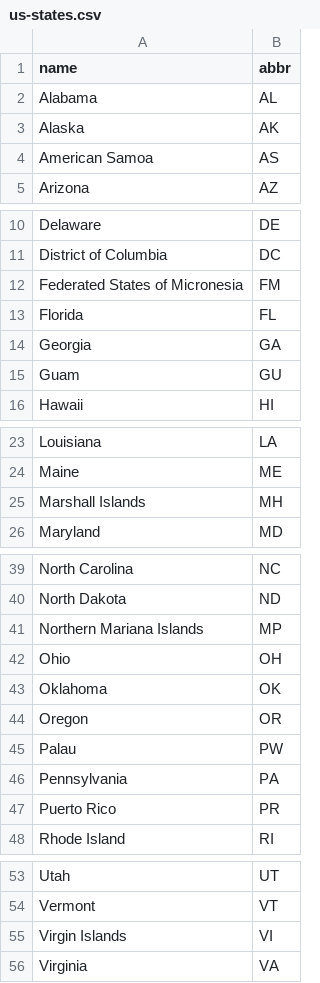
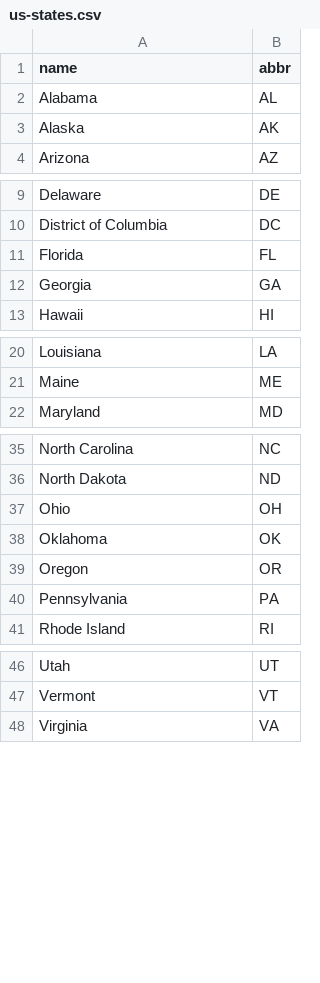
Before and after one commit to jpeart03/jp-energy, a CSV file: src/data/us-states.csv, drawn as a sheet; only a part is shown, gaps mark what is left out; the diff names each change by its address in the sheet, - before the commit and + after, or states it on an @@ line.

```diff
--- a/src/data/us-states.csv
+++ b/src/data/us-states.csv
-row 4: American Samoa | AS
-row 12: Federated States of Micronesia | FM
-row 15: Guam | GU
-row 25: Marshall Islands | MH
-row 41: Northern Mariana Islands | MP
-row 45: Palau | PW
-row 47: Puerto Rico | PR
-row 55: Virgin Islands | VI
```
Also changed, not shown: 9 other files.
